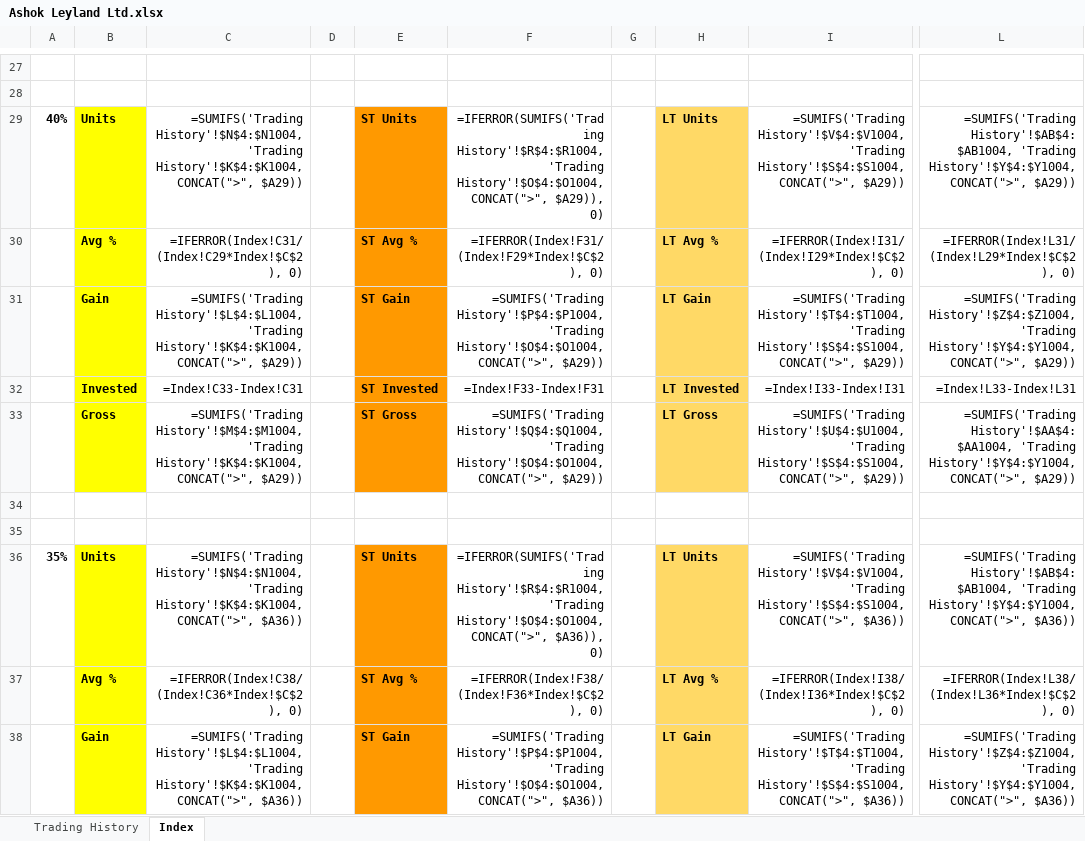
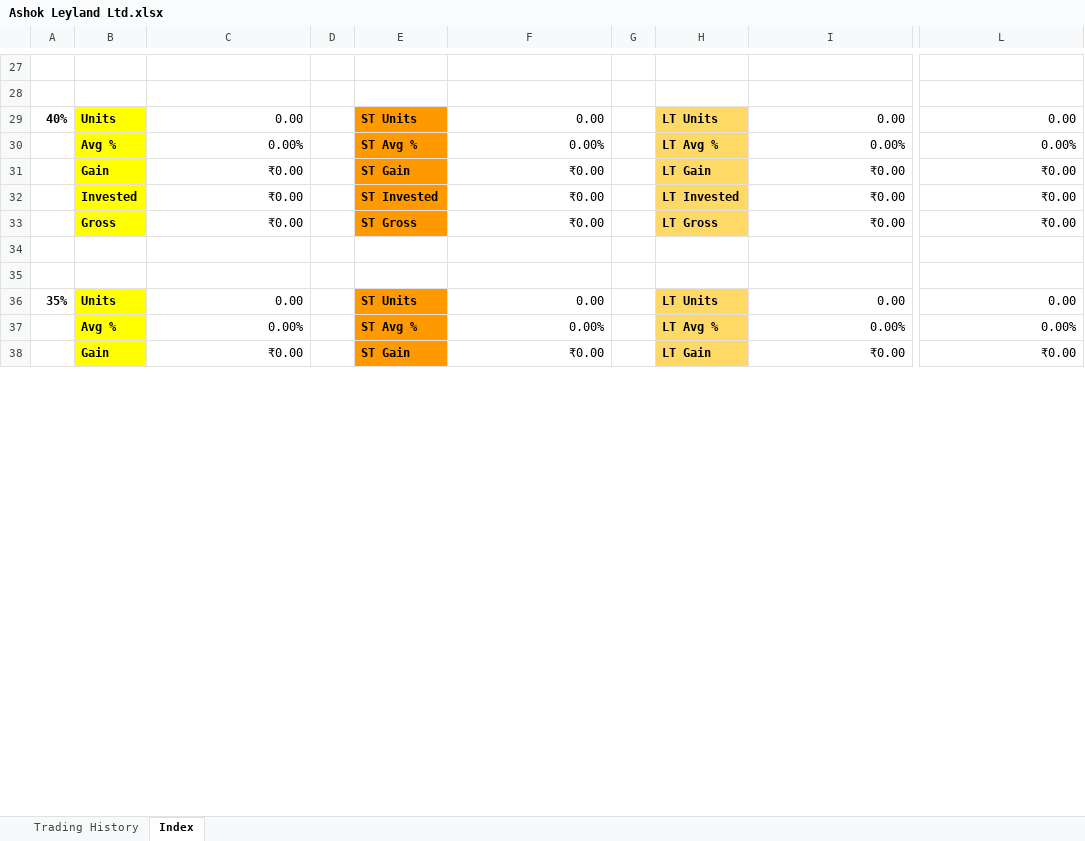
Before and after one commit to leninkumar-sv-office/pl-int, an Excel workbook: dumps/Stocks/Ashok Leyland Ltd.xlsx, sheet Index, drawn as a sheet; only a part is shown, gaps mark what is left out; values as stored, in another font and other column widths than the file's, no borders; formulas without a stored value are shown as written; conditional formats not drawn; the diff covers the shown part only; the diff names each change by its address in the sheet, - before the commit and + after, or states it on an @@ line.

```diff
--- a/dumps/Stocks/Ashok Leyland Ltd.xlsx (sheet Index)
+++ b/dumps/Stocks/Ashok Leyland Ltd.xlsx (sheet Index)
-C29: =SUMIFS('Trading History'!$N$4:$N1004, 'Trading History'!$K$4:$K1004, CONCAT(">", $A29))
+C29: 0.00
-F29: =IFERROR(SUMIFS('Trading History'!$R$4:$R1004, 'Trading History'!$O$4:$O1004, CONCAT(">", $A29)), 0)
+F29: 0.00
-I29: =SUMIFS('Trading History'!$V$4:$V1004, 'Trading History'!$S$4:$S1004, CONCAT(">", $A29))
+I29: 0.00
-L29: =SUMIFS('Trading History'!$AB$4:$AB1004, 'Trading History'!$Y$4:$Y1004, CONCAT(">", $A29))
+L29: 0.00
-C30: =IFERROR(Index!C31/(Index!C29*Index!$C$2), 0)
+C30: 0.00%
-F30: =IFERROR(Index!F31/(Index!F29*Index!$C$2), 0)
+F30: 0.00%
-I30: =IFERROR(Index!I31/(Index!I29*Index!$C$2), 0)
+I30: 0.00%
-L30: =IFERROR(Index!L31/(Index!L29*Index!$C$2), 0)
+L30: 0.00%
-C31: =SUMIFS('Trading History'!$L$4:$L1004, 'Trading History'!$K$4:$K1004, CONCAT(">", $A29))
+C31: ₹0.00
-F31: =SUMIFS('Trading History'!$P$4:$P1004, 'Trading History'!$O$4:$O1004, CONCAT(">", $A29))
+F31: ₹0.00
-I31: =SUMIFS('Trading History'!$T$4:$T1004, 'Trading History'!$S$4:$S1004, CONCAT(">", $A29))
+I31: ₹0.00
-L31: =SUMIFS('Trading History'!$Z$4:$Z1004, 'Trading History'!$Y$4:$Y1004, CONCAT(">", $A29))
+L31: ₹0.00
-C32: =Index!C33-Index!C31
+C32: ₹0.00
-F32: =Index!F33-Index!F31
+F32: ₹0.00
-I32: =Index!I33-Index!I31
+I32: ₹0.00
-L32: =Index!L33-Index!L31
+L32: ₹0.00
-C33: =SUMIFS('Trading History'!$M$4:$M1004, 'Trading History'!$K$4:$K1004, CONCAT(">", $A29))
+C33: ₹0.00
-F33: =SUMIFS('Trading History'!$Q$4:$Q1004, 'Trading History'!$O$4:$O1004, CONCAT(">", $A29))
+F33: ₹0.00
-I33: =SUMIFS('Trading History'!$U$4:$U1004, 'Trading History'!$S$4:$S1004, CONCAT(">", $A29))
+I33: ₹0.00
-L33: =SUMIFS('Trading History'!$AA$4:$AA1004, 'Trading History'!$Y$4:$Y1004, CONCAT(">", $A29))
+L33: ₹0.00
-C36: =SUMIFS('Trading History'!$N$4:$N1004, 'Trading History'!$K$4:$K1004, CONCAT(">", $A36))
+C36: 0.00
-F36: =IFERROR(SUMIFS('Trading History'!$R$4:$R1004, 'Trading History'!$O$4:$O1004, CONCAT(">", $A36)), 0)
+F36: 0.00
-I36: =SUMIFS('Trading History'!$V$4:$V1004, 'Trading History'!$S$4:$S1004, CONCAT(">", $A36))
+I36: 0.00
-L36: =SUMIFS('Trading History'!$AB$4:$AB1004, 'Trading History'!$Y$4:$Y1004, CONCAT(">", $A36))
+L36: 0.00
-C37: =IFERROR(Index!C38/(Index!C36*Index!$C$2), 0)
+C37: 0.00%
-F37: =IFERROR(Index!F38/(Index!F36*Index!$C$2), 0)
+F37: 0.00%
-I37: =IFERROR(Index!I38/(Index!I36*Index!$C$2), 0)
+I37: 0.00%
-L37: =IFERROR(Index!L38/(Index!L36*Index!$C$2), 0)
+L37: 0.00%
-C38: =SUMIFS('Trading History'!$L$4:$L1004, 'Trading History'!$K$4:$K1004, CONCAT(">", $A36))
+C38: ₹0.00
-F38: =SUMIFS('Trading History'!$P$4:$P1004, 'Trading History'!$O$4:$O1004, CONCAT(">", $A36))
+F38: ₹0.00
-I38: =SUMIFS('Trading History'!$T$4:$T1004, 'Trading History'!$S$4:$S1004, CONCAT(">", $A36))
+I38: ₹0.00
-L38: =SUMIFS('Trading History'!$Z$4:$Z1004, 'Trading History'!$Y$4:$Y1004, CONCAT(">", $A36))
+L38: ₹0.00
```
Also changed, not shown: 209 edited cells elsewhere in this sheet, sheet Trading History.
